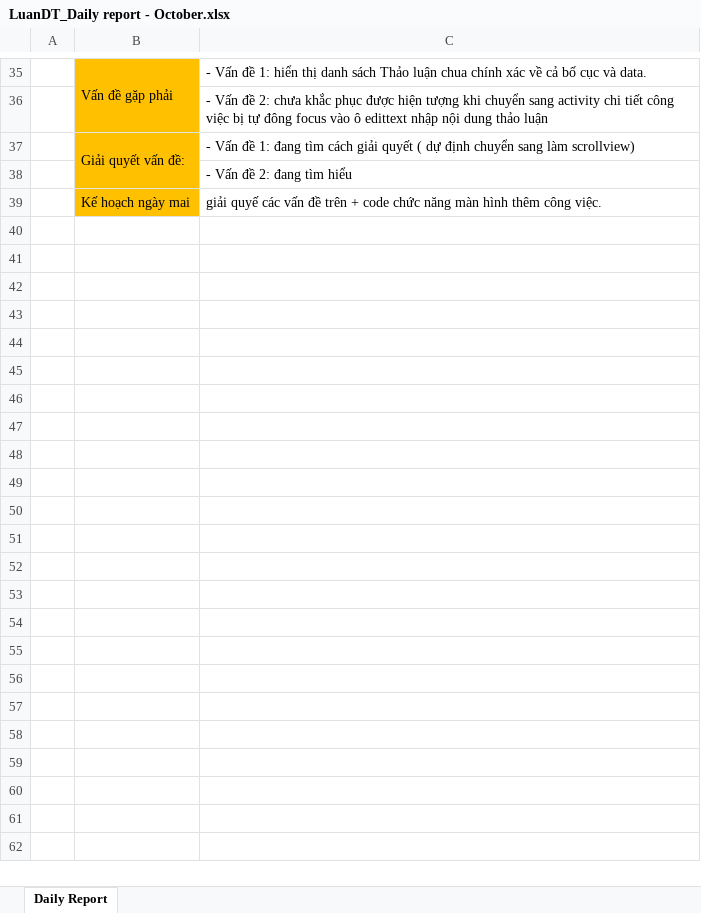
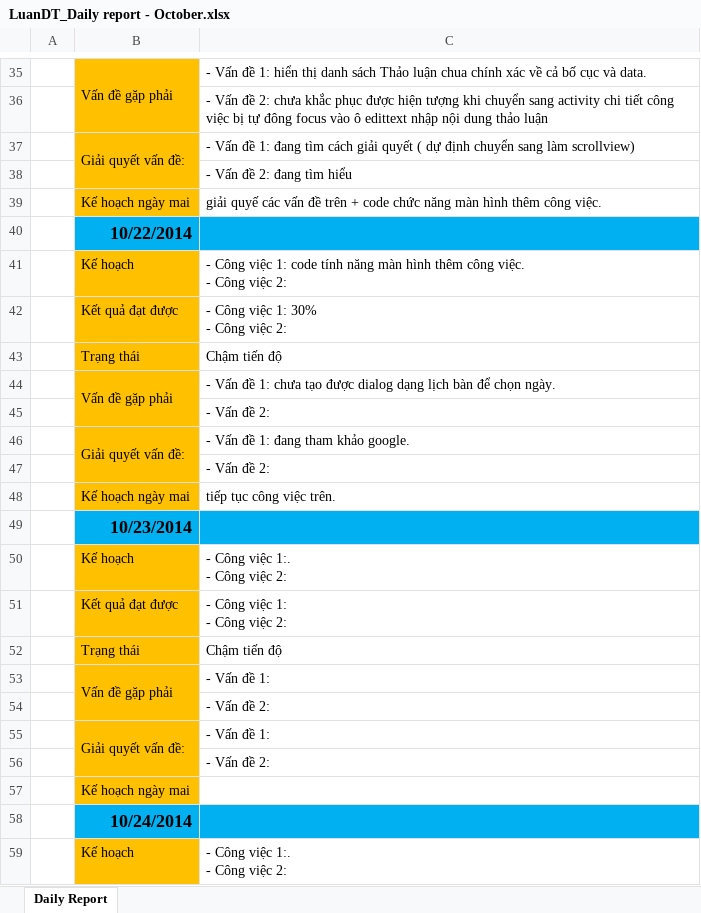
Before and after one commit to DzungHoang/Sicco, an Excel workbook: Document/3_Report/Daily_October/LuanDT_Daily report - October.xlsx, sheet Daily Report, drawn as a sheet; only a part is shown, gaps mark what is left out; values as stored, in another font and other column widths than the file's, no borders; ↵ is a line break in a cell; the diff covers the shown part only; the diff names each change by its address in the sheet, - before the commit and + after, or states it on an @@ line.

Commit message:
LuanDT Update dailyreport
22/10

```diff
--- a/Document/3_Report/Daily_October/LuanDT_Daily report - October.xlsx (sheet Daily Report)
+++ b/Document/3_Report/Daily_October/LuanDT_Daily report - October.xlsx (sheet Daily Report)
+row 40:  | 10/22/2014
+row 41:  | Kế hoạch | - Công việc 1: code tính năng màn hình thêm công việc. ↵ - Công việc 2:
+row 42:  | Kết quả đạt được | - Công việc 1: 30% ↵ - Công việc 2:
+row 43:  | Trạng thái | Chậm tiến độ
+row 44:  | Vấn đề gặp phải | - Vấn đề 1: chưa tạo được dialog dạng lịch bàn để chọn ngày.
+row 45:  |  | - Vấn đề 2:
+row 46:  | Giải quyết vấn đề: | - Vấn đề 1: đang tham khảo google.
+row 47:  |  | - Vấn đề 2:
+row 48:  | Kế hoạch ngày mai | tiếp tục công việc trên.
+row 49:  | 10/23/2014
+row 50:  | Kế hoạch | - Công việc 1:. ↵ - Công việc 2:
+row 51:  | Kết quả đạt được | - Công việc 1: ↵ - Công việc 2:
+row 52:  | Trạng thái | Chậm tiến độ
+row 53:  | Vấn đề gặp phải | - Vấn đề 1:
+row 54:  |  | - Vấn đề 2:
+row 55:  | Giải quyết vấn đề: | - Vấn đề 1:
+row 56:  |  | - Vấn đề 2:
+row 57:  | Kế hoạch ngày mai
+row 58:  | 10/24/2014
+row 59:  | Kế hoạch | - Công việc 1:. ↵ - Công việc 2:
```
Also changed, not shown: 70 added rows elsewhere in this sheet.
